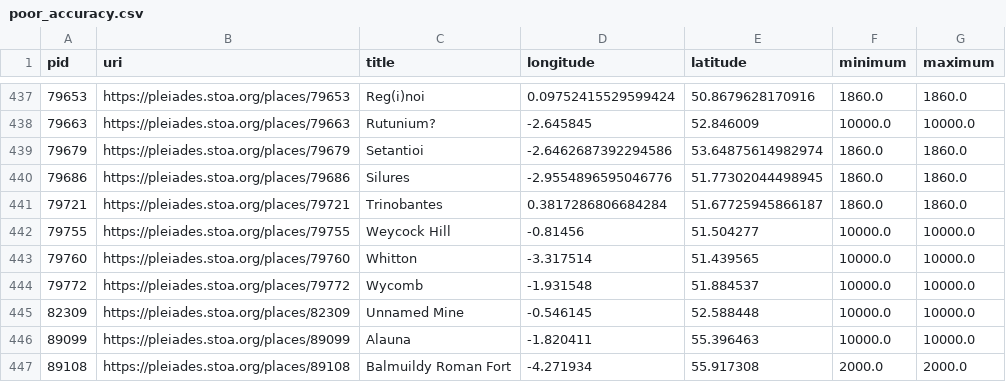
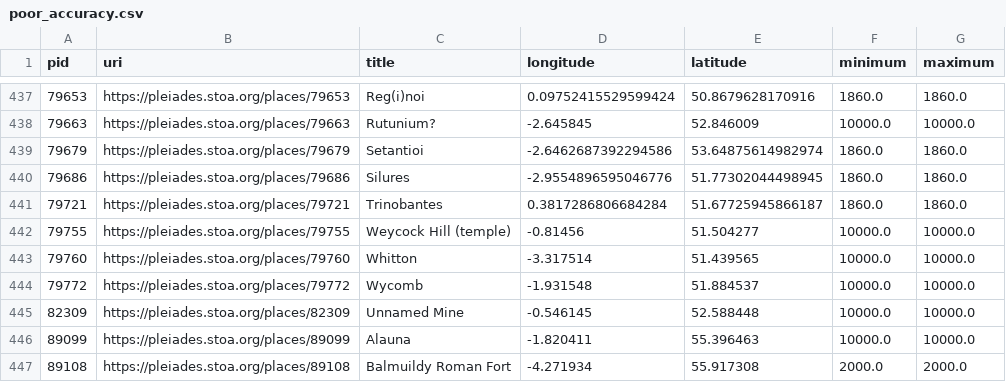
Before and after one commit to isawnyu/pleiades.datasets, a CSV file: data/data_quality/poor_accuracy.csv, drawn as a sheet; only a part is shown, gaps mark what is left out.

```diff
--- a/data/data_quality/poor_accuracy.csv
+++ b/data/data_quality/poor_accuracy.csv
@@ -441,3 +441,3 @@ pid,uri,title,longitude,latitude,minimum,maximum
 79721,https://pleiades.stoa.org/places/79721,Trinobantes,0.3817286806684284,51.67725945866187,1860.0,1860.0
-79755,https://pleiades.stoa.org/places/79755,Weycock Hill,-0.81456,51.504277,10000.0,10000.0
+79755,https://pleiades.stoa.org/places/79755,Weycock Hill (temple),-0.81456,51.504277,10000.0,10000.0
 79760,https://pleiades.stoa.org/places/79760,Whitton,-3.317514,51.439565,10000.0,10000.0
```
Also changed, not shown: data/data_quality/bad_place_type.csv, data/data_quality/unelaborated_places.csv, 3 other files.
